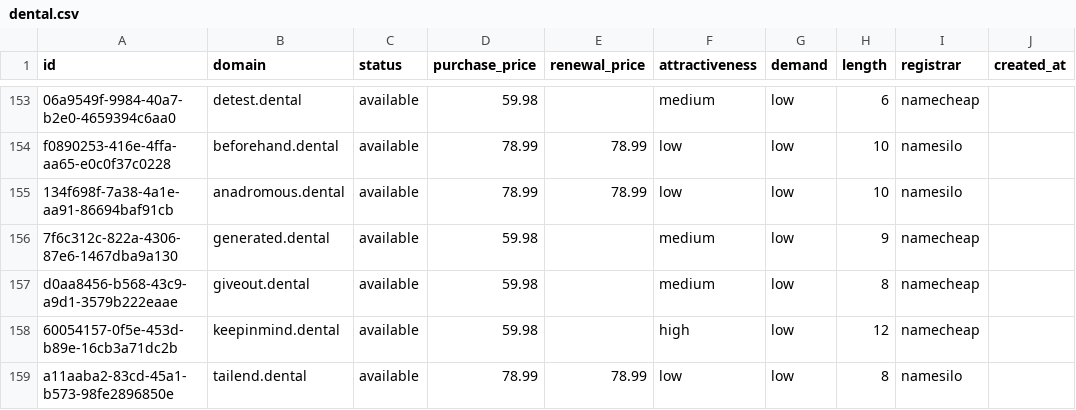
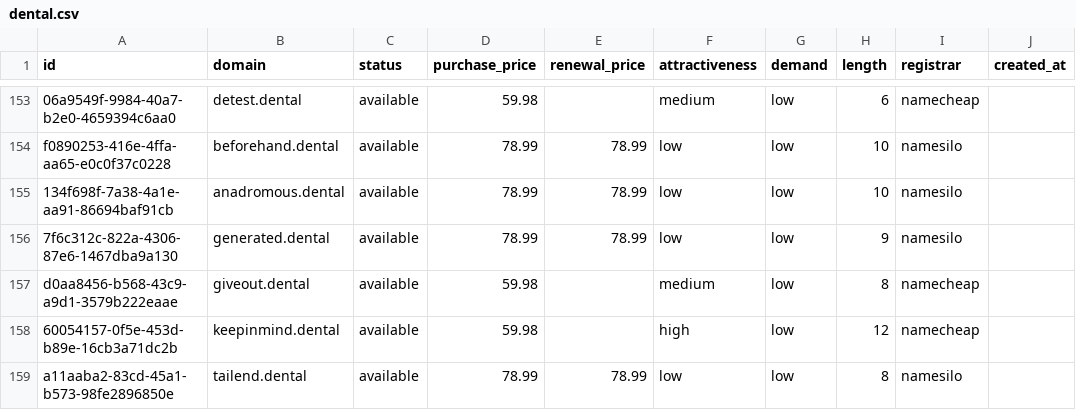
Before and after one commit to UniqueDomains/dental-oneword-domains, a CSV file: dental.csv, drawn as a sheet; only a part is shown, gaps mark what is left out; the diff names each change by its address in the sheet, - before the commit and + after, or states it on an @@ line.

Commit message:
Domains update

```diff
--- a/dental.csv
+++ b/dental.csv
-D156 (purchase_price): 59.98
+D156 (purchase_price): 78.99
-E156 (renewal_price): (empty)
+E156 (renewal_price): 78.99
-F156 (attractiveness): medium
+F156 (attractiveness): low
-I156 (registrar): namecheap
+I156 (registrar): namesilo
```
Also changed, not shown: 4 other files.
